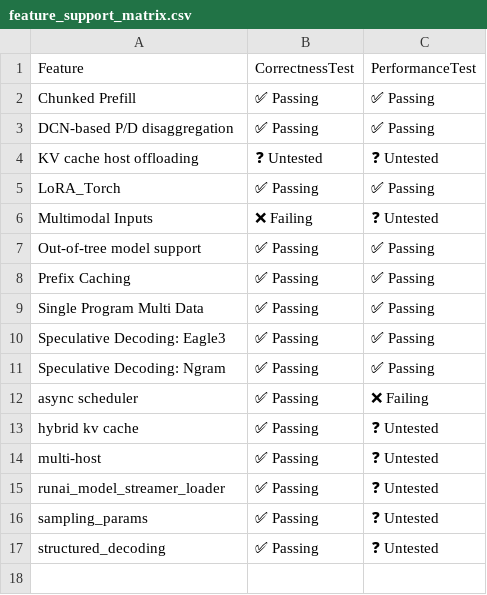
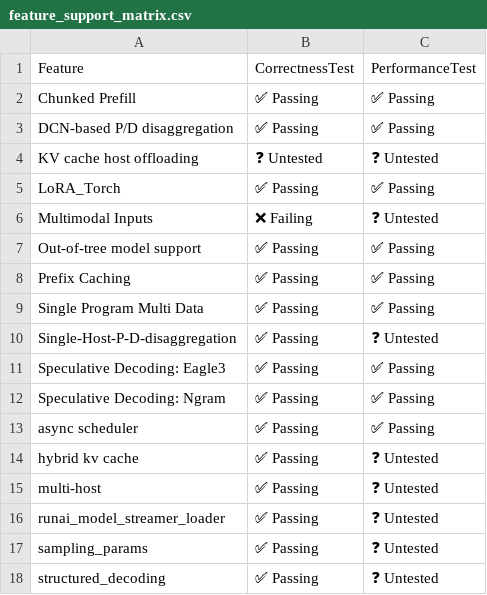
Before and after one commit to h1t35h/tpu-inference, a CSV file: support_matrices/nightly/v7x/flax_nnx/feature_support_matrix.csv, drawn as a sheet.

Commit message:
[skip ci] Update nightly support matrices for flax_nnx (v6e/v7x)
Signed-off-by: Buildkite Bot <buildkite-bot@users.noreply.github.com>

```diff
--- a/support_matrices/nightly/v7x/flax_nnx/feature_support_matrix.csv
+++ b/support_matrices/nightly/v7x/flax_nnx/feature_support_matrix.csv
@@ -9,5 +9,6 @@ Feature,CorrectnessTest,PerformanceTest
 "Single Program Multi Data",✅ Passing,✅ Passing
+"Single-Host-P-D-disaggregation",✅ Passing,❓ Untested
 "Speculative Decoding: Eagle3",✅ Passing,✅ Passing
 "Speculative Decoding: Ngram",✅ Passing,✅ Passing
-"async scheduler",✅ Passing,❌ Failing
+"async scheduler",✅ Passing,✅ Passing
 "hybrid kv cache",✅ Passing,❓ Untested
```
Also changed, not shown: support_matrices/nightly/v7x/flax_nnx/model_support_matrix.csv, 1 other file.
